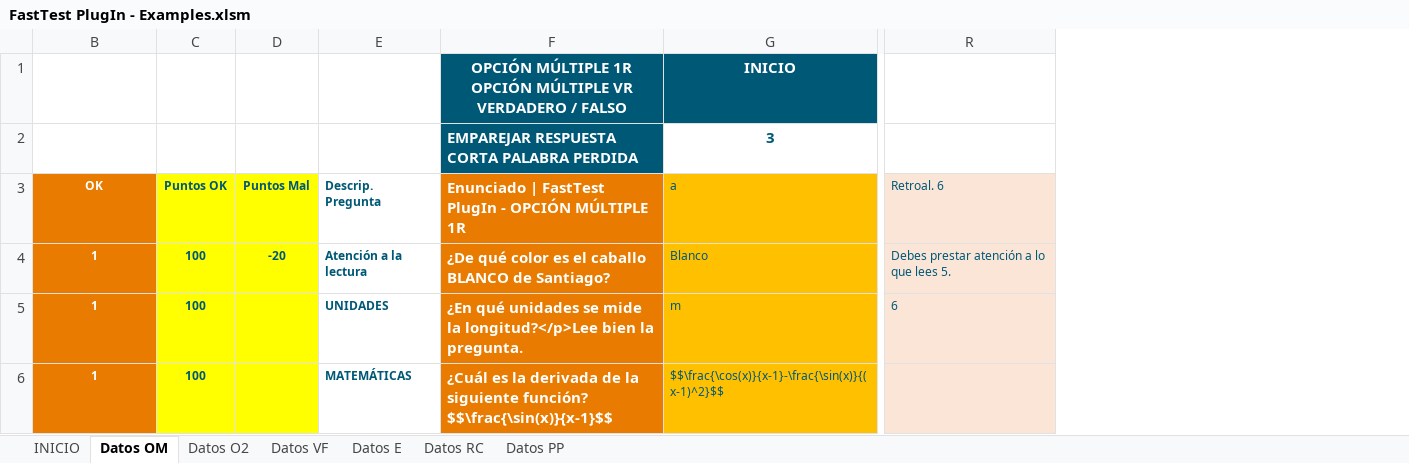
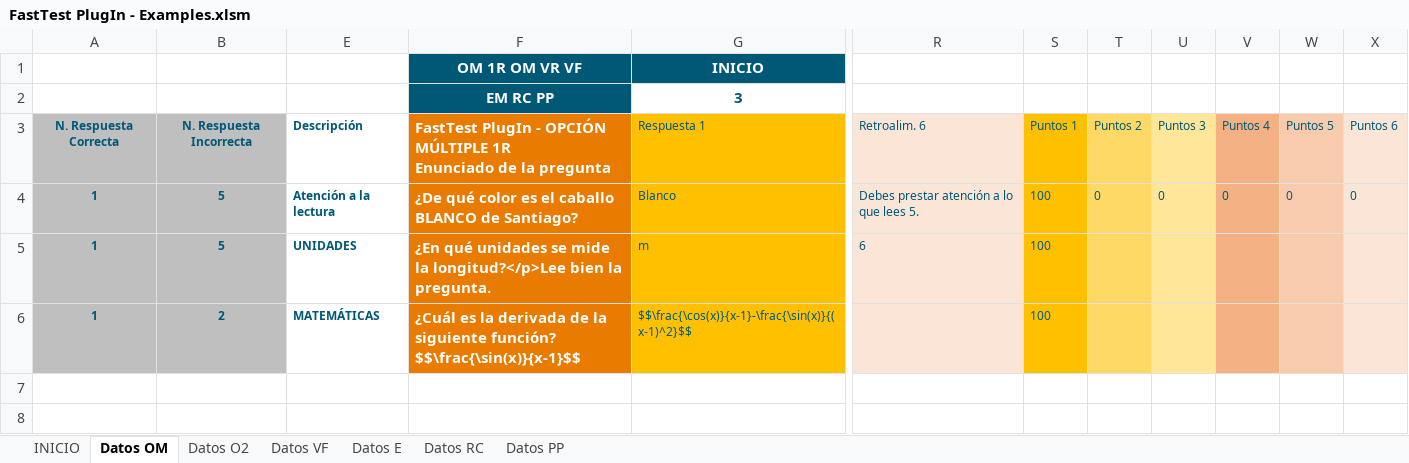
Before and after one commit to MilagrosHuerta/FastTest-PlugIn, an Excel workbook: FastTest PlugIn - Examples.xlsm, sheet Datos OM, drawn as a sheet; only a part is shown, gaps mark what is left out; values as stored, in another font and other column widths than the file's, no borders; charts and pictures not drawn; removed rows and columns are numbered as before the commit, all else as after; rows hold the shown columns only; ↵ is a line break in a cell; the diff names each change by its address in the sheet, - before the commit and + after, or states it on an @@ line.

```diff
--- a/FastTest PlugIn - Examples.xlsm (sheet Datos OM)
+++ b/FastTest PlugIn - Examples.xlsm (sheet Datos OM)
@@ column C hidden, rows 4-6: all 100 @@
@@ column D hidden, row 4: -20 @@
+column B, rows 4-6: 5 | 5 | 2
@@ column S unhidden, rows 4-6: all 100 @@
@@ column T unhidden, row 4: 0 @@
@@ column U unhidden, row 4: 0 @@
@@ column V unhidden, row 4: 0 @@
@@ column W unhidden, row 4: 0 @@
@@ column X unhidden, row 4: 0 @@
-F1: OPCIÓN MÚLTIPLE 1R OPCIÓN MÚLTIPLE VR VERDADERO / FALSO
+F1: OM 1R OM VR VF
-row 2:  |  |  |  | EMPAREJAR RESPUESTA CORTA PALABRA PERDIDA | 3
-row 3: OK | Puntos OK | Puntos Mal | Descrip. ↵ Pregunta | Enunciado | FastTest PlugIn - OPCIÓN MÚLTIPLE 1R | a | Retroal. 6
+row 2:  |  |  | EM RC PP | 3
+row 3: N. Respuesta Correcta | N. Respuesta Incorrecta | Descripción | FastTest PlugIn - OPCIÓN MÚLTIPLE 1R ↵ Enunciado de la pregunta | Respuesta 1 | Retroalim. 6 | Puntos 1 | Puntos 2 | Puntos 3 | Puntos 4 | Puntos 5 | Puntos 6
@@ A4:A6 fill: #E87B00 → #BFBFBF, text colour: #FFFFFF → #005877 @@
```
Also changed, not shown: sheet Datos O2, sheet Datos PP, sheet Datos RC, sheet Datos E, sheet Datos VF, sheet INICIO, formulas that keep their value, hidden cells, charts or pictures, FastTest PlugIn - DataBase.xlsm, 3 other files.
